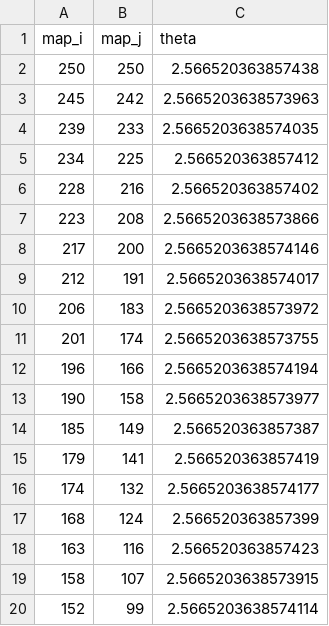
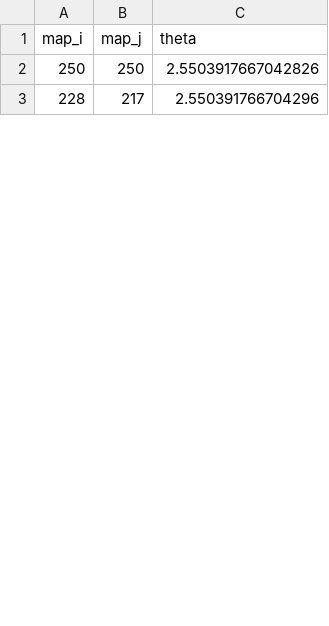
Before and after one commit to zacharyalim04/ME5751_G4_M4_FinalProject, a CSV file: Log/prm_path.csv, drawn as a sheet; only a part is shown; the diff covers the shown part only.

Commit message:
modified:   Log/prm_path.csv 	modified:   __pycache__/controller.cpython-312.pyc 	modified:   __pycache__/prm_planner.cpython-312.pyc 	modified:   controller.py 	modified:   prm_planner.py

```diff
--- a/Log/prm_path.csv
+++ b/Log/prm_path.csv
@@ -1,20 +1,3 @@
 map_i	map_j	theta
-250	250	2.566520363857438
-245	242	2.5665203638573963
-239	233	2.5665203638574035
-234	225	2.566520363857412
-228	216	2.566520363857402
-223	208	2.5665203638573866
-217	200	2.5665203638574146
-212	191	2.5665203638574017
-206	183	2.5665203638573972
-201	174	2.5665203638573755
-196	166	2.5665203638574194
-190	158	2.5665203638573977
-185	149	2.566520363857387
-179	141	2.566520363857419
-174	132	2.5665203638574177
-168	124	2.566520363857399
-163	116	2.566520363857423
-158	107	2.5665203638573915
-152	99	2.5665203638574114
+250	250	2.5503917667042826
+228	217	2.550391766704296
```
Also changed, not shown: 7 added rows, 16 removed rows and 1 edited cell elsewhere in this file, 2 other files.
